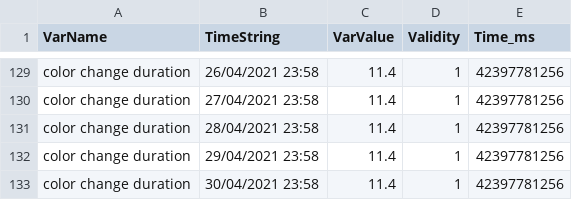
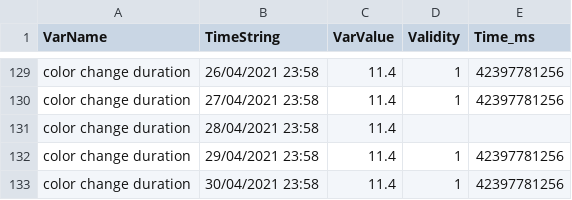
Before and after one commit to GSotelo/production-data-server, a CSV file: csv/color_change_duration.csv, drawn as a sheet; only a part is shown, gaps mark what is left out.

```diff
--- a/csv/color_change_duration.csv
+++ b/csv/color_change_duration.csv
@@ -130,3 +130,3 @@ color change duration,26/04/2021 23:58,11.4,1,42397781256
 color change duration,27/04/2021 23:58,11.4,1,42397781256
-color change duration,28/04/2021 23:58,11.4,1,42397781256
+color change duration,28/04/2021 23:58,11.4
 color change duration,29/04/2021 23:58,11.4,1,42397781256
```
Also changed, not shown: 9 other files.
